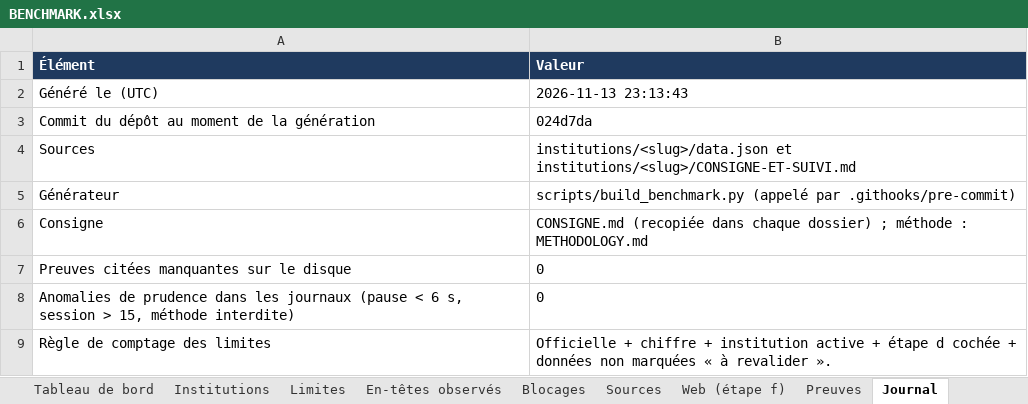
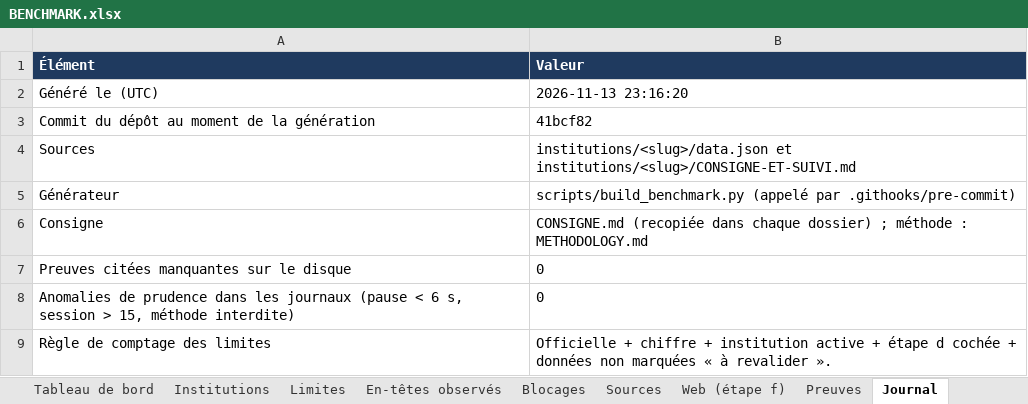
Before and after one commit to maribakulj/Veille-API-IIIF, an Excel workbook: BENCHMARK.xlsx, sheet Journal, drawn as a sheet; values as stored, in another font and other column widths than the file's, no borders; the diff names each change by its address in the sheet, - before the commit and + after, or states it on an @@ line.

```diff
--- a/BENCHMARK.xlsx (sheet Journal)
+++ b/BENCHMARK.xlsx (sheet Journal)
-B2 (Valeur): 2026-11-13 23:13:43
+B2 (Valeur): 2026-11-13 23:16:20
-B3 (Valeur): 024d7da
+B3 (Valeur): 41bcf82
```
Also changed, not shown: sheet Tableau de bord, 36 other files.
